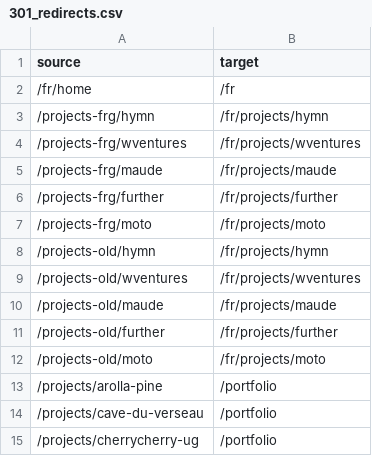
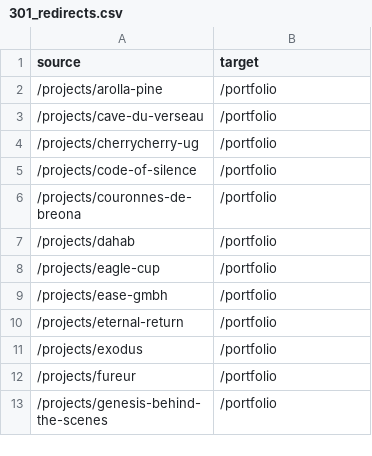
Before and after one commit to anthonysalamin/tonytony-modules, a CSV file: SEO/301_redirects.csv, drawn as a sheet; only a part is shown; the shorter side is filled out with more unchanged rows.

Commit message:
Update 301_redirects.csv

```diff
--- a/SEO/301_redirects.csv
+++ b/SEO/301_redirects.csv
@@ -1,13 +1,2 @@
 source,target
-/fr/home,/fr
-/projects-frg/hymn,/fr/projects/hymn
-/projects-frg/wventures,/fr/projects/wventures
-/projects-frg/maude,/fr/projects/maude
-/projects-frg/further,/fr/projects/further
-/projects-frg/moto,/fr/projects/moto
-/projects-old/hymn,/fr/projects/hymn
-/projects-old/wventures,/fr/projects/wventures
-/projects-old/maude,/fr/projects/maude
-/projects-old/further,/fr/projects/further
-/projects-old/moto,/fr/projects/moto
 /projects/arolla-pine,/portfolio
```
